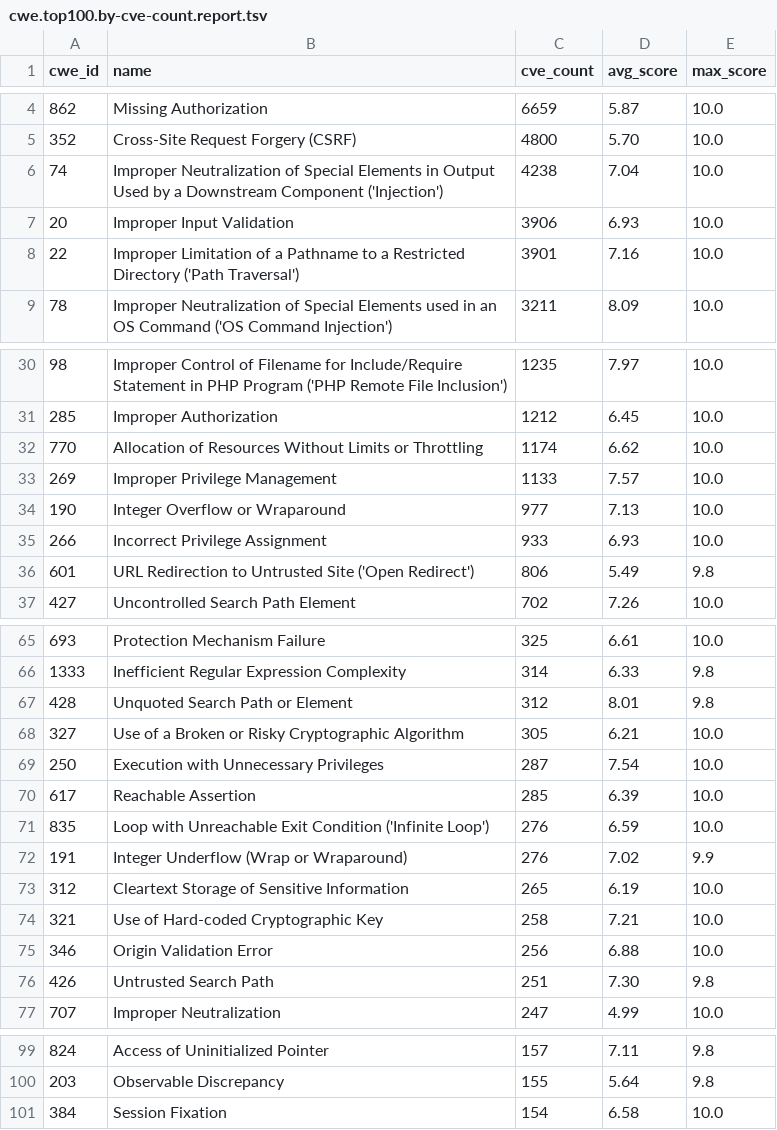
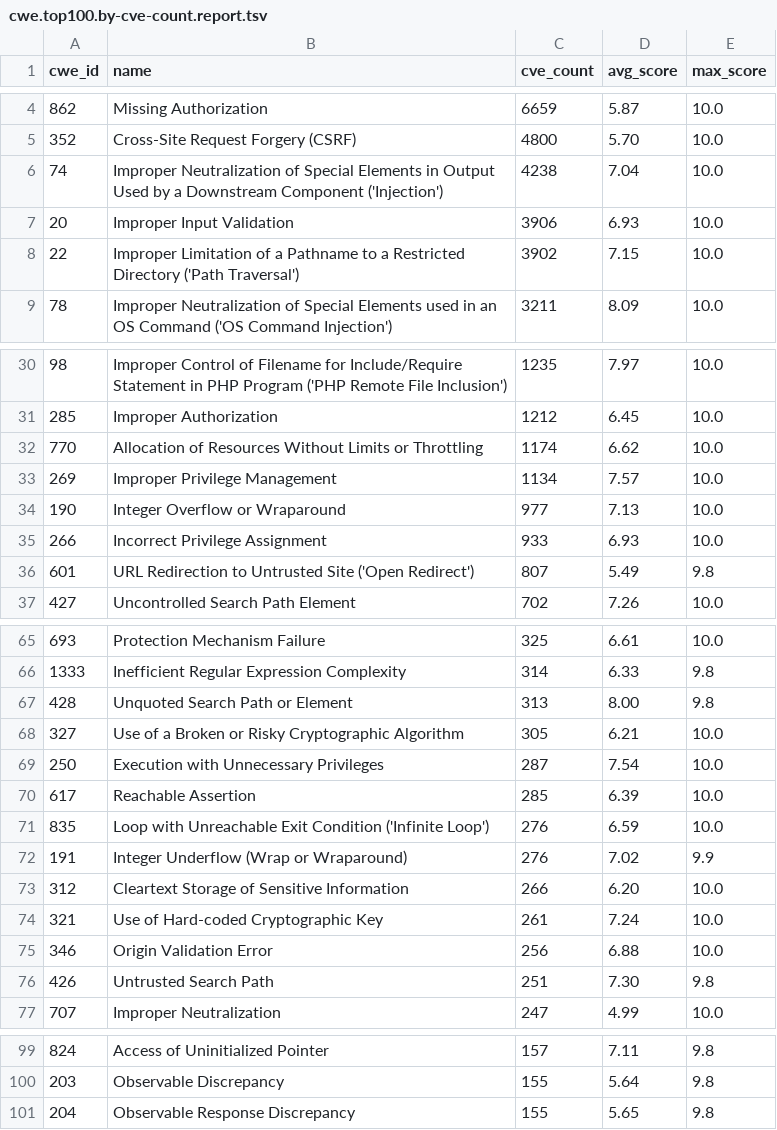
Before and after one commit to x-cmd/cve, a TSV file: report/cwe.top100.by-cve-count.report.tsv, drawn as a sheet; only a part is shown, gaps mark what is left out; the diff covers the shown part only.

Commit message:
data: refresh cve/cwe reports + inlined README (data 2026-08-04)

```diff
--- a/report/cwe.top100.by-cve-count.report.tsv
+++ b/report/cwe.top100.by-cve-count.report.tsv
@@ -7,3 +7,3 @@ cwe_id	name	cve_count	avg_score	max_score
 20	Improper Input Validation	3906	6.93	10.0
-22	Improper Limitation of a Pathname to a Restricted Directory ('Path Traversal')	3901	7.16	10.0
+22	Improper Limitation of a Pathname to a Restricted Directory ('Path Traversal')	3902	7.15	10.0
 78	Improper Neutralization of Special Elements used in an OS Command ('OS Command Injection')	3211	8.09	10.0
@@ -32,6 +32,6 @@ cwe_id	name	cve_count	avg_score	max_score
 770	Allocation of Resources Without Limits or Throttling	1174	6.62	10.0
-269	Improper Privilege Management	1133	7.57	10.0
+269	Improper Privilege Management	1134	7.57	10.0
 190	Integer Overflow or Wraparound	977	7.13	10.0
 266	Incorrect Privilege Assignment	933	6.93	10.0
-601	URL Redirection to Untrusted Site ('Open Redirect')	806	5.49	9.8
+601	URL Redirection to Untrusted Site ('Open Redirect')	807	5.49	9.8
 427	Uncontrolled Search Path Element	702	7.26	10.0
@@ -66,3 +66,3 @@ cwe_id	name	cve_count	avg_score	max_score
 1333	Inefficient Regular Expression Complexity	314	6.33	9.8
-428	Unquoted Search Path or Element	312	8.01	9.8
+428	Unquoted Search Path or Element	313	8.00	9.8
 327	Use of a Broken or Risky Cryptographic Algorithm	305	6.21	10.0
@@ -72,4 +72,4 @@ cwe_id	name	cve_count	avg_score	max_score
 191	Integer Underflow (Wrap or Wraparound)	276	7.02	9.9
-312	Cleartext Storage of Sensitive Information	265	6.19	10.0
-321	Use of Hard-coded Cryptographic Key	258	7.21	10.0
+312	Cleartext Storage of Sensitive Information	266	6.20	10.0
+321	Use of Hard-coded Cryptographic Key	261	7.24	10.0
 346	Origin Validation Error	256	6.88	10.0
@@ -100,2 +100,2 @@ cwe_id	name	cve_count	avg_score	max_score
 203	Observable Discrepancy	155	5.64	9.8
-384	Session Fixation	154	6.58	10.0
+204	Observable Response Discrepancy	155	5.65	9.8
```
Also changed, not shown: 4 edited cells elsewhere in this file, report/cve.report.tsv, report/cwe.top100.by-cve-count.since-2024.report.tsv, 6 other files.
